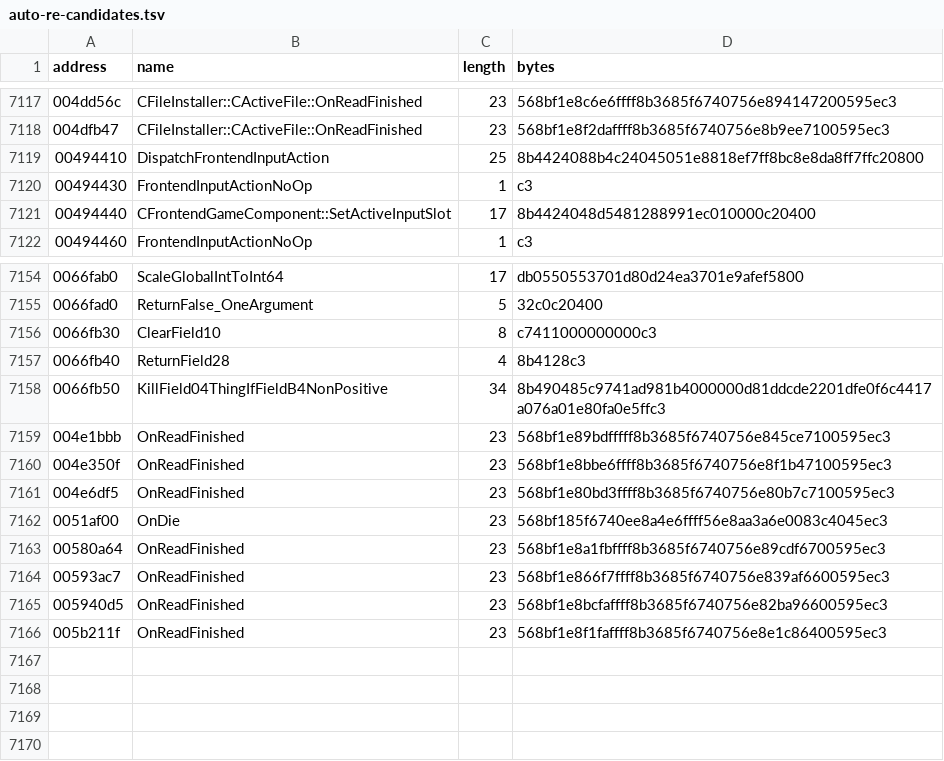
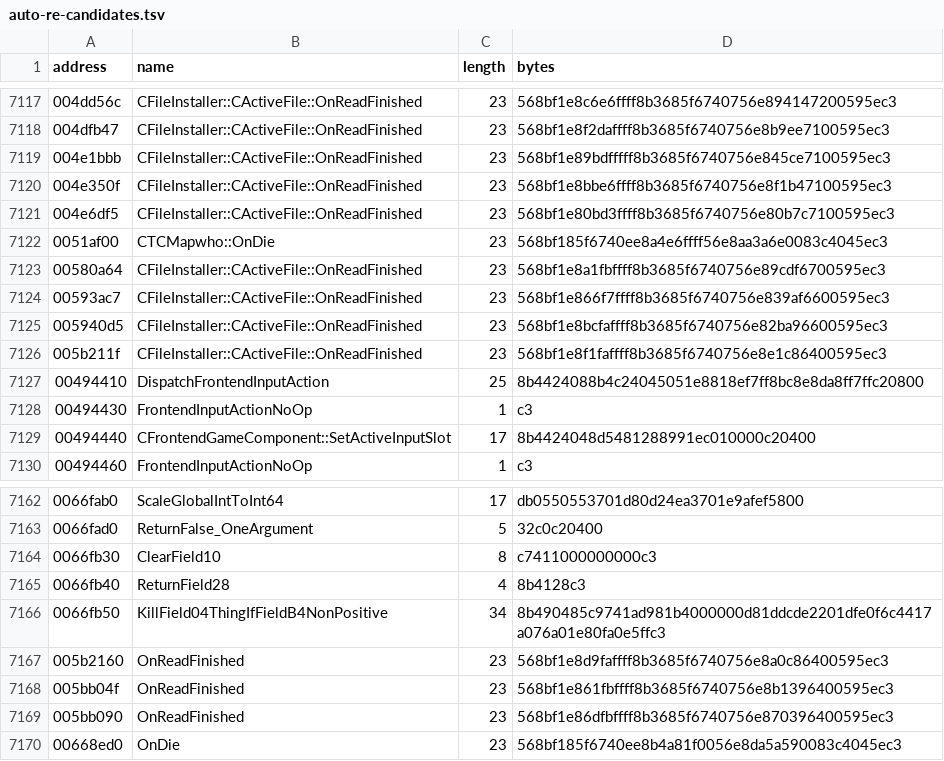
Before and after one commit to BuffJesus/FableDecomp, a TSV file: rebuild/oracles/auto-re-candidates.tsv, drawn as a sheet; only a part is shown, gaps mark what is left out.

```diff
--- a/rebuild/oracles/auto-re-candidates.tsv
+++ b/rebuild/oracles/auto-re-candidates.tsv
@@ -7118,2 +7118,10 @@ address	name	length	bytes
 004dfb47	CFileInstaller::CActiveFile::OnReadFinished	23	568bf1e8f2daffff8b3685f6740756e8b9ee7100595ec3
+004e1bbb	CFileInstaller::CActiveFile::OnReadFinished	23	568bf1e89bdfffff8b3685f6740756e845ce7100595ec3
+004e350f	CFileInstaller::CActiveFile::OnReadFinished	23	568bf1e8bbe6ffff8b3685f6740756e8f1b47100595ec3
+004e6df5	CFileInstaller::CActiveFile::OnReadFinished	23	568bf1e80bd3ffff8b3685f6740756e80b7c7100595ec3
+0051af00	CTCMapwho::OnDie	23	568bf185f6740ee8a4e6ffff56e8aa3a6e0083c4045ec3
+00580a64	CFileInstaller::CActiveFile::OnReadFinished	23	568bf1e8a1fbffff8b3685f6740756e89cdf6700595ec3
+00593ac7	CFileInstaller::CActiveFile::OnReadFinished	23	568bf1e866f7ffff8b3685f6740756e839af6600595ec3
+005940d5	CFileInstaller::CActiveFile::OnReadFinished	23	568bf1e8bcfaffff8b3685f6740756e82ba96600595ec3
+005b211f	CFileInstaller::CActiveFile::OnReadFinished	23	568bf1e8f1faffff8b3685f6740756e8e1c86400595ec3
 00494410	DispatchFrontendInputAction	25	8b4424088b4c24045051e8818ef7ff8bc8e8da8ff7ffc20800
@@ -7158,9 +7166,5 @@ address	name	length	bytes
 0066fb50	KillField04ThingIfFieldB4NonPositive	34	8b490485c9741ad981b4000000d81ddcde2201dfe0f6c4417a076a01e80fa0e5ffc3
-004e1bbb	OnReadFinished	23	568bf1e89bdfffff8b3685f6740756e845ce7100595ec3
-004e350f	OnReadFinished	23	568bf1e8bbe6ffff8b3685f6740756e8f1b47100595ec3
-004e6df5	OnReadFinished	23	568bf1e80bd3ffff8b3685f6740756e80b7c7100595ec3
-0051af00	OnDie	23	568bf185f6740ee8a4e6ffff56e8aa3a6e0083c4045ec3
-00580a64	OnReadFinished	23	568bf1e8a1fbffff8b3685f6740756e89cdf6700595ec3
-00593ac7	OnReadFinished	23	568bf1e866f7ffff8b3685f6740756e839af6600595ec3
-005940d5	OnReadFinished	23	568bf1e8bcfaffff8b3685f6740756e82ba96600595ec3
-005b211f	OnReadFinished	23	568bf1e8f1faffff8b3685f6740756e8e1c86400595ec3
+005b2160	OnReadFinished	23	568bf1e8d9faffff8b3685f6740756e8a0c86400595ec3
+005bb04f	OnReadFinished	23	568bf1e861fbffff8b3685f6740756e8b1396400595ec3
+005bb090	OnReadFinished	23	568bf1e86dfbffff8b3685f6740756e870396400595ec3
+00668ed0	OnDie	23	568bf185f6740ee8b4a81f0056e8da5a590083c4045ec3
```
Also changed, not shown: 10 other files.
